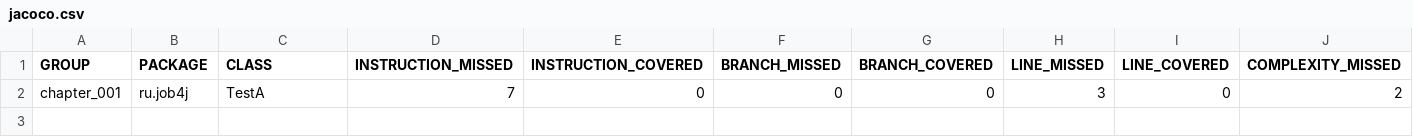
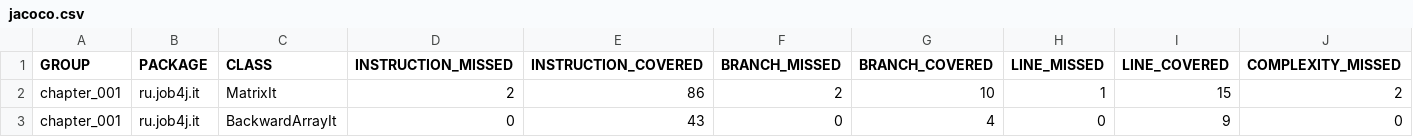
Before and after one commit to dmitryEm-ff/job4j_design, a CSV file: chapter_001/target/site/jacoco/jacoco.csv, drawn as a sheet; only a part is shown; removed rows and columns are numbered as before the commit, all else as after; rows hold the shown columns only; the diff names each change by its address in the sheet, - before the commit and + after, or states it on an @@ line.

```diff
--- a/chapter_001/target/site/jacoco/jacoco.csv
+++ b/chapter_001/target/site/jacoco/jacoco.csv
-row 2: chapter_001 | ru.job4j | TestA | 7 | 0 | 0 | 0 | 3 | 0 | 2
+row 2: chapter_001 | ru.job4j.it | MatrixIt | 2 | 86 | 2 | 10 | 1 | 15 | 2
+row 3: chapter_001 | ru.job4j.it | BackwardArrayIt | 0 | 43 | 0 | 4 | 0 | 9 | 0
```
Also changed, not shown: 9 other files.
